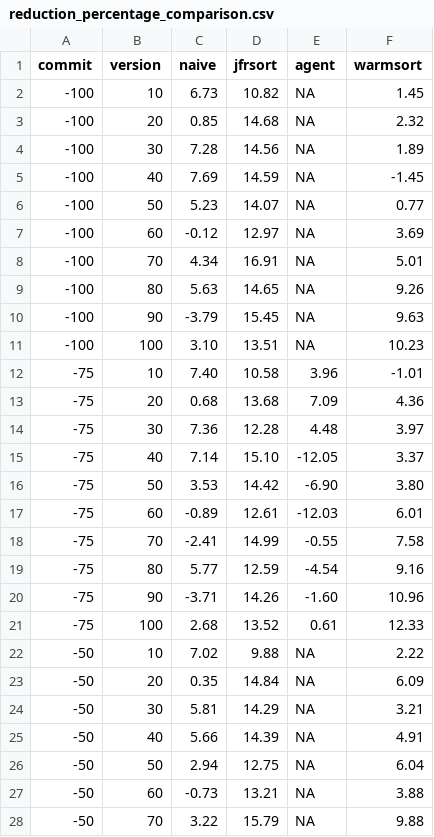
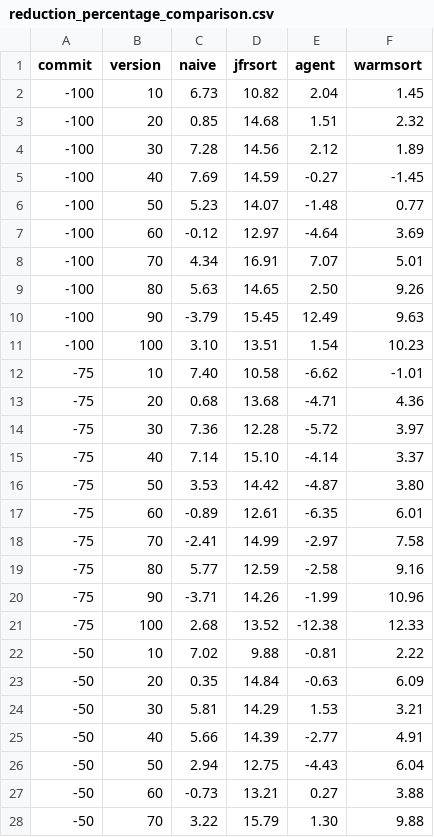
Before and after one commit to Talank/otog, a CSV file: tool/paper_tables/reduction_percentage_comparison.csv, drawn as a sheet; only a part is shown; the diff covers the shown part only.

Commit message:
fixed the scripts for paper tables

```diff
--- a/tool/paper_tables/reduction_percentage_comparison.csv
+++ b/tool/paper_tables/reduction_percentage_comparison.csv
@@ -1,28 +1,28 @@
 commit,version,naive,jfrsort,agent,warmsort
--100,10,6.73,10.82,NA,1.45
--100,20,0.85,14.68,NA,2.32
--100,30,7.28,14.56,NA,1.89
--100,40,7.69,14.59,NA,-1.45
--100,50,5.23,14.07,NA,0.77
--100,60,-0.12,12.97,NA,3.69
--100,70,4.34,16.91,NA,5.01
--100,80,5.63,14.65,NA,9.26
--100,90,-3.79,15.45,NA,9.63
--100,100,3.10,13.51,NA,10.23
--75,10,7.40,10.58,3.96,-1.01
--75,20,0.68,13.68,7.09,4.36
--75,30,7.36,12.28,4.48,3.97
--75,40,7.14,15.10,-12.05,3.37
--75,50,3.53,14.42,-6.90,3.80
--75,60,-0.89,12.61,-12.03,6.01
--75,70,-2.41,14.99,-0.55,7.58
--75,80,5.77,12.59,-4.54,9.16
--75,90,-3.71,14.26,-1.60,10.96
--75,100,2.68,13.52,0.61,12.33
--50,10,7.02,9.88,NA,2.22
--50,20,0.35,14.84,NA,6.09
--50,30,5.81,14.29,NA,3.21
--50,40,5.66,14.39,NA,4.91
--50,50,2.94,12.75,NA,6.04
--50,60,-0.73,13.21,NA,3.88
--50,70,3.22,15.79,NA,9.88
+-100,10,6.73,10.82,2.04,1.45
+-100,20,0.85,14.68,1.51,2.32
+-100,30,7.28,14.56,2.12,1.89
+-100,40,7.69,14.59,-0.27,-1.45
+-100,50,5.23,14.07,-1.48,0.77
+-100,60,-0.12,12.97,-4.64,3.69
+-100,70,4.34,16.91,7.07,5.01
+-100,80,5.63,14.65,2.50,9.26
+-100,90,-3.79,15.45,12.49,9.63
+-100,100,3.10,13.51,1.54,10.23
+-75,10,7.40,10.58,-6.62,-1.01
+-75,20,0.68,13.68,-4.71,4.36
+-75,30,7.36,12.28,-5.72,3.97
+-75,40,7.14,15.10,-4.14,3.37
+-75,50,3.53,14.42,-4.87,3.80
+-75,60,-0.89,12.61,-6.35,6.01
+-75,70,-2.41,14.99,-2.97,7.58
+-75,80,5.77,12.59,-2.58,9.16
+-75,90,-3.71,14.26,-1.99,10.96
+-75,100,2.68,13.52,-12.38,12.33
+-50,10,7.02,9.88,-0.81,2.22
+-50,20,0.35,14.84,-0.63,6.09
+-50,30,5.81,14.29,1.53,3.21
+-50,40,5.66,14.39,-2.77,4.91
+-50,50,2.94,12.75,-4.43,6.04
+-50,60,-0.73,13.21,0.27,3.88
+-50,70,3.22,15.79,1.30,9.88
```
Also changed, not shown: 3 edited cells elsewhere in this file, 5 other files.
